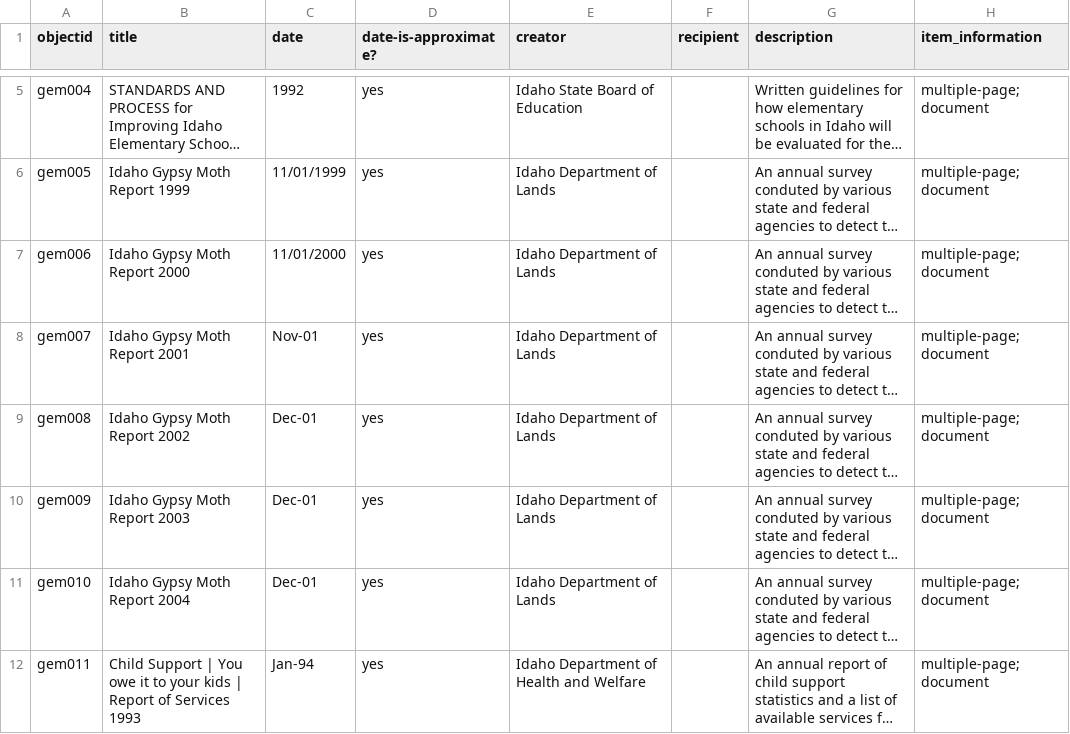
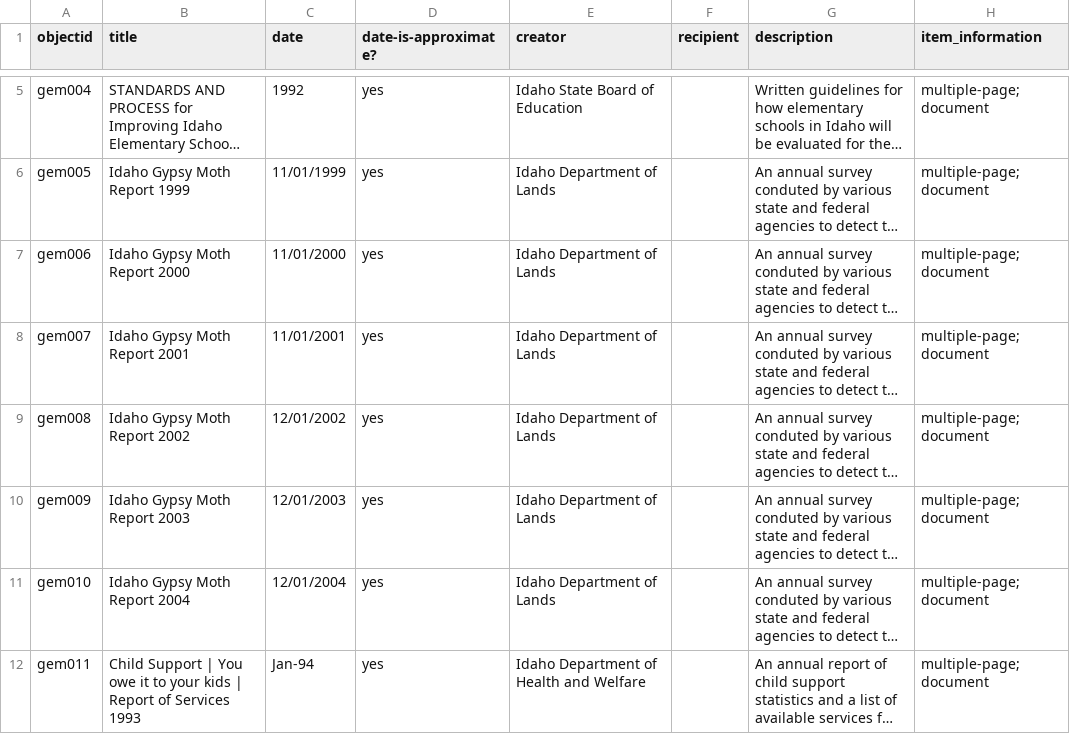
Before and after one commit to AlbertsonsLibrary/csv_demo, a CSV file: _data/csv-compoundobjects-metadata.csv, drawn as a sheet; only a part is shown, gaps mark what is left out; long unchanged cells end in …; the diff names each change by its address in the sheet, - before the commit and + after, or states it on an @@ line.

Commit message:
Site adjustment.
Changed dates in the metadata and adjusted some settings.

```diff
--- a/_data/csv-compoundobjects-metadata.csv
+++ b/_data/csv-compoundobjects-metadata.csv
-C8 (date): Nov-01
+C8 (date): 11/01/2001
-C9 (date): Dec-01
+C9 (date): 12/01/2002
-C10 (date): Dec-01
+C10 (date): 12/01/2003
-C11 (date): Dec-01
+C11 (date): 12/01/2004
```
Also changed, not shown: 3 other files.
